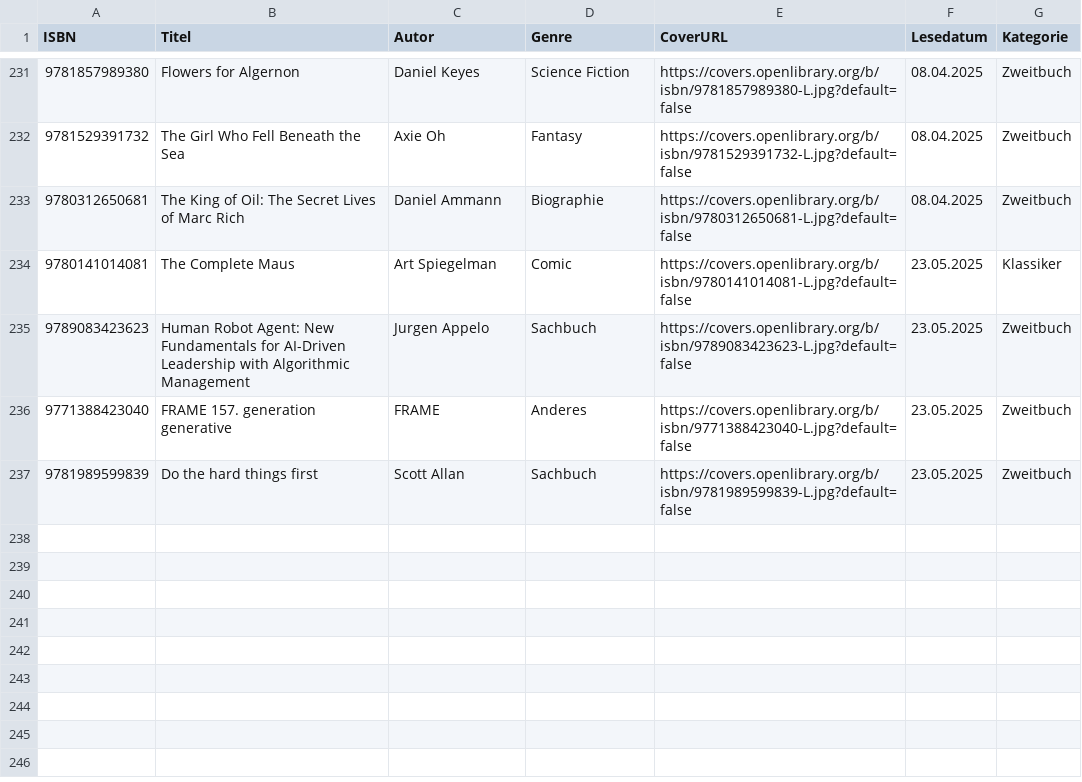
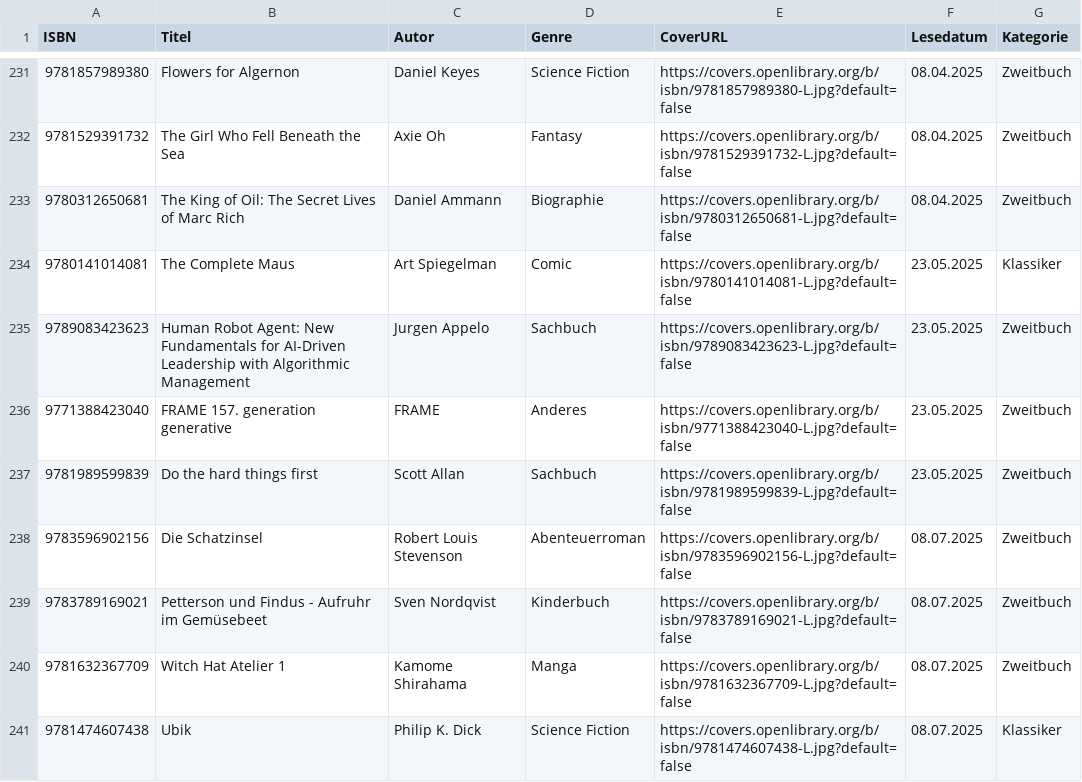
Before and after one commit to literaturprojekt/litpro_website, a CSV file: LitPro_list_of_all_books_read_so_far.csv, drawn as a sheet; only a part is shown, gaps mark what is left out.

Commit message:
Updated book list.

```diff
--- a/LitPro_list_of_all_books_read_so_far.csv
+++ b/LitPro_list_of_all_books_read_so_far.csv
@@ -237 +237,5 @@ ISBN,Titel,Autor,Genre,CoverURL,Lesedatum,Kategorie
 9781989599839,Do the hard things first,Scott Allan,Sachbuch,https://covers.openlibrary.org/b/isbn/9781989599839-L.jpg?default=false,23.05.2025,Zweitbuch
+9783596902156,Die Schatzinsel,Robert Louis Stevenson,Abenteuerroman,https://covers.openlibrary.org/b/isbn/9783596902156-L.jpg?default=false,08.07.2025,Zweitbuch
+9783789169021,Petterson und Findus - Aufruhr im Gemüsebeet,Sven Nordqvist,Kinderbuch,https://covers.openlibrary.org/b/isbn/9783789169021-L.jpg?default=false,08.07.2025,Zweitbuch
+9781632367709,Witch Hat Atelier 1,Kamome Shirahama,Manga,https://covers.openlibrary.org/b/isbn/9781632367709-L.jpg?default=false,08.07.2025,Zweitbuch
+9781474607438,Ubik,Philip K. Dick,Science Fiction,https://covers.openlibrary.org/b/isbn/9781474607438-L.jpg?default=false,08.07.2025,Klassiker
```
Also changed, not shown: 1 other file.
